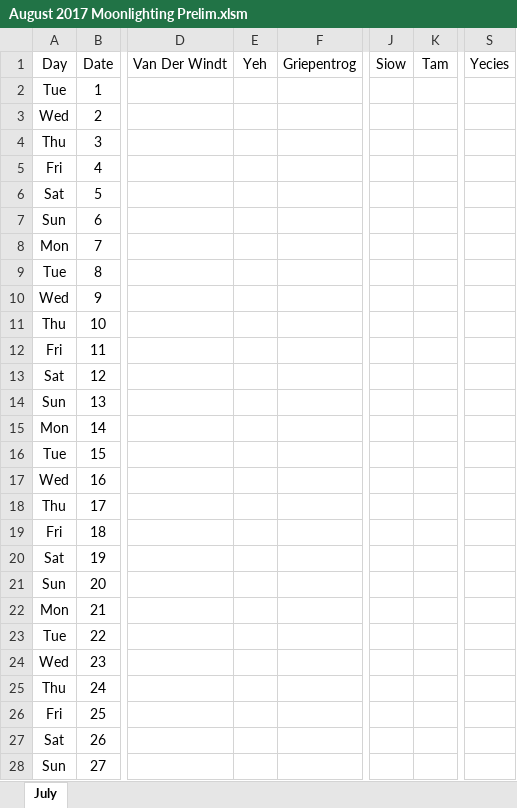
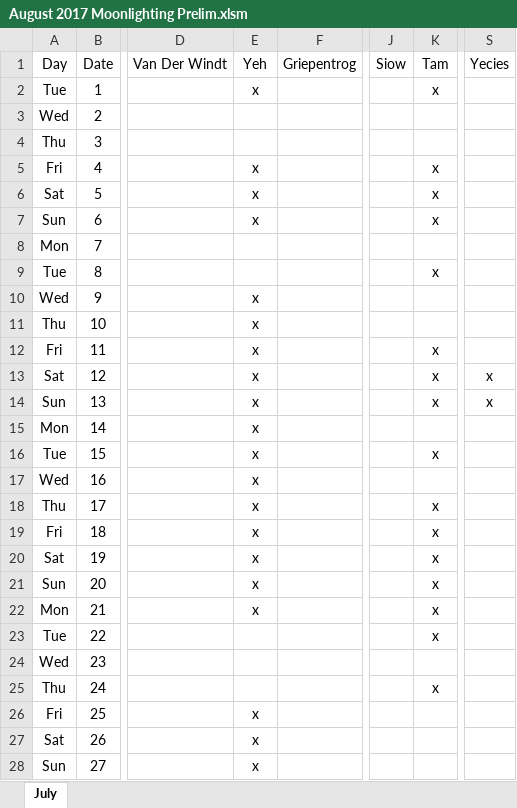
Before and after one commit to handzelrm/moonlighting, an Excel workbook: August 2017 Moonlighting Prelim.xlsm, sheet July, drawn as a sheet; only a part is shown, gaps mark what is left out; values as stored, in another font and other column widths than the file's, no borders; conditional formats not drawn; the diff covers the shown part only; the diff names each change by its address in the sheet, - before the commit and + after, or states it on an @@ line.

Commit message:
added tam, yeh, yecies info

```diff
--- a/August 2017 Moonlighting Prelim.xlsm (sheet July)
+++ b/August 2017 Moonlighting Prelim.xlsm (sheet July)
-E2 (Yeh): (empty)
+E2 (Yeh): x
-K2 (Tam): (empty)
+K2 (Tam): x
-E5:E7 (Yeh): (empty)
+E5:E7 (Yeh): x
-K5:K7 (Tam): (empty)
+K5:K7 (Tam): x
-K9 (Tam): (empty)
+K9 (Tam): x
-E10:E22 (Yeh): (empty)
+E10:E22 (Yeh): x
-K12:K14 (Tam): (empty)
+K12:K14 (Tam): x
-S13:S14 (Yecies): (empty)
+S13:S14 (Yecies): x
-K16 (Tam): (empty)
+K16 (Tam): x
-K18:K23 (Tam): (empty)
+K18:K23 (Tam): x
-K25 (Tam): (empty)
+K25 (Tam): x
-E26:E28 (Yeh): (empty)
+E26:E28 (Yeh): x
```
Also changed, not shown: 5 edited cells elsewhere in this sheet.
